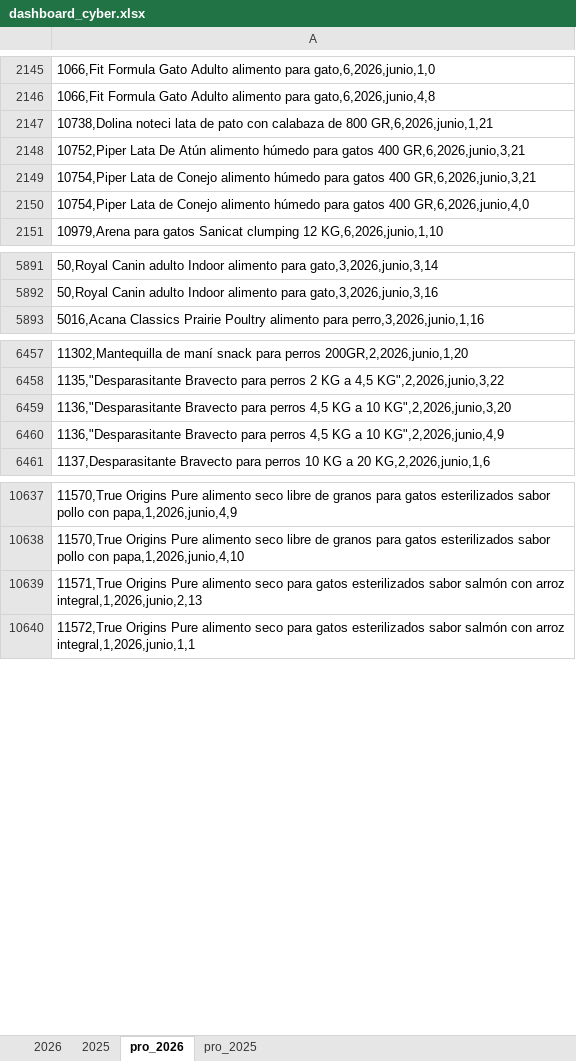
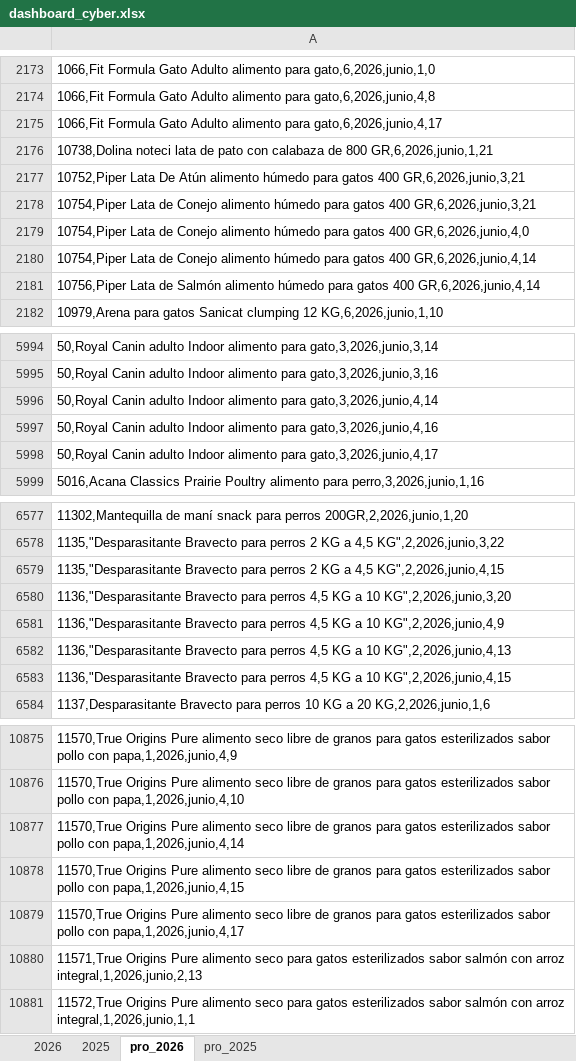
Before and after one commit to pacaceresm/-cyber-dashboard-superzoo, an Excel workbook: dashboard_cyber.xlsx, sheet pro_2026, drawn as a sheet; only a part is shown, gaps mark what is left out; values as stored, in another font and other column widths than the file's, no borders; the diff covers the shown part only; the diff names each change by its address in the sheet, - before the commit and + after, or states it on an @@ line.

```diff
--- a/dashboard_cyber.xlsx (sheet pro_2026)
+++ b/dashboard_cyber.xlsx (sheet pro_2026)
+row 2175: 1066,Fit Formula Gato Adulto alimento para gato,6,2026,junio,4,17
+row 2180: 10754,Piper Lata de Conejo alimento húmedo para gatos 400 GR,6,2026,junio,4,14
+row 2181: 10756,Piper Lata de Salmón alimento húmedo para gatos 400 GR,6,2026,junio,4,14
+row 5996: 50,Royal Canin adulto Indoor alimento para gato,3,2026,junio,4,14
+row 5997: 50,Royal Canin adulto Indoor alimento para gato,3,2026,junio,4,16
+row 5998: 50,Royal Canin adulto Indoor alimento para gato,3,2026,junio,4,17
+row 6579: 1135,"Desparasitante Bravecto para perros 2 KG a 4,5 KG",2,2026,junio,4,15
+row 6582: 1136,"Desparasitante Bravecto para perros 4,5 KG a 10 KG",2,2026,junio,4,13
+row 6583: 1136,"Desparasitante Bravecto para perros 4,5 KG a 10 KG",2,2026,junio,4,15
+row 10877: 11570,True Origins Pure alimento seco libre de granos para gatos esterilizados sabor pollo con papa,1,2026,junio,4,14
+row 10878: 11570,True Origins Pure alimento seco libre de granos para gatos esterilizados sabor pollo con papa,1,2026,junio,4,15
+row 10879: 11570,True Origins Pure alimento seco libre de granos para gatos esterilizados sabor pollo con papa,1,2026,junio,4,17
```
Also changed, not shown: 450 added rows, 8 removed rows and 5 edited cells elsewhere in this sheet, sheet 2026, 2 other files.
